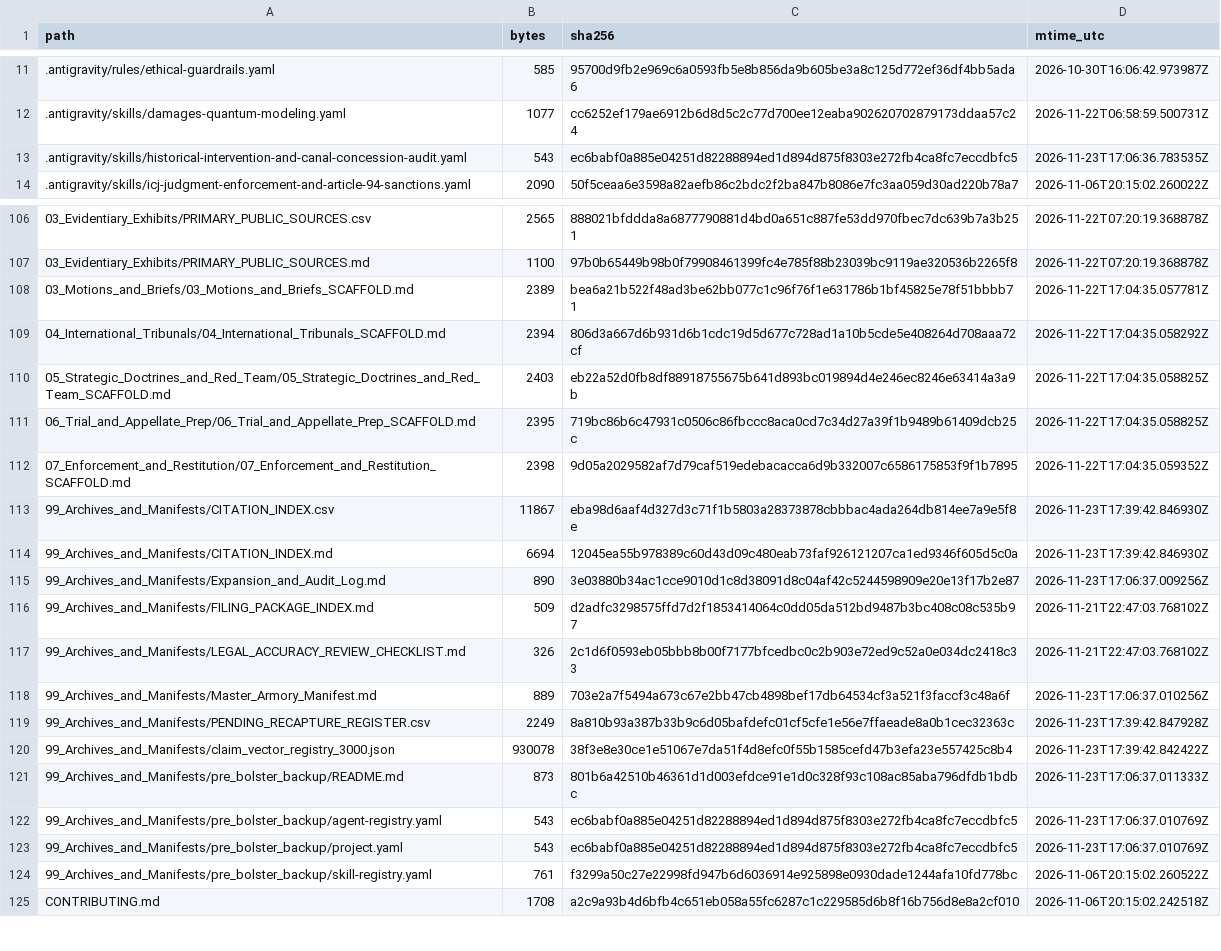
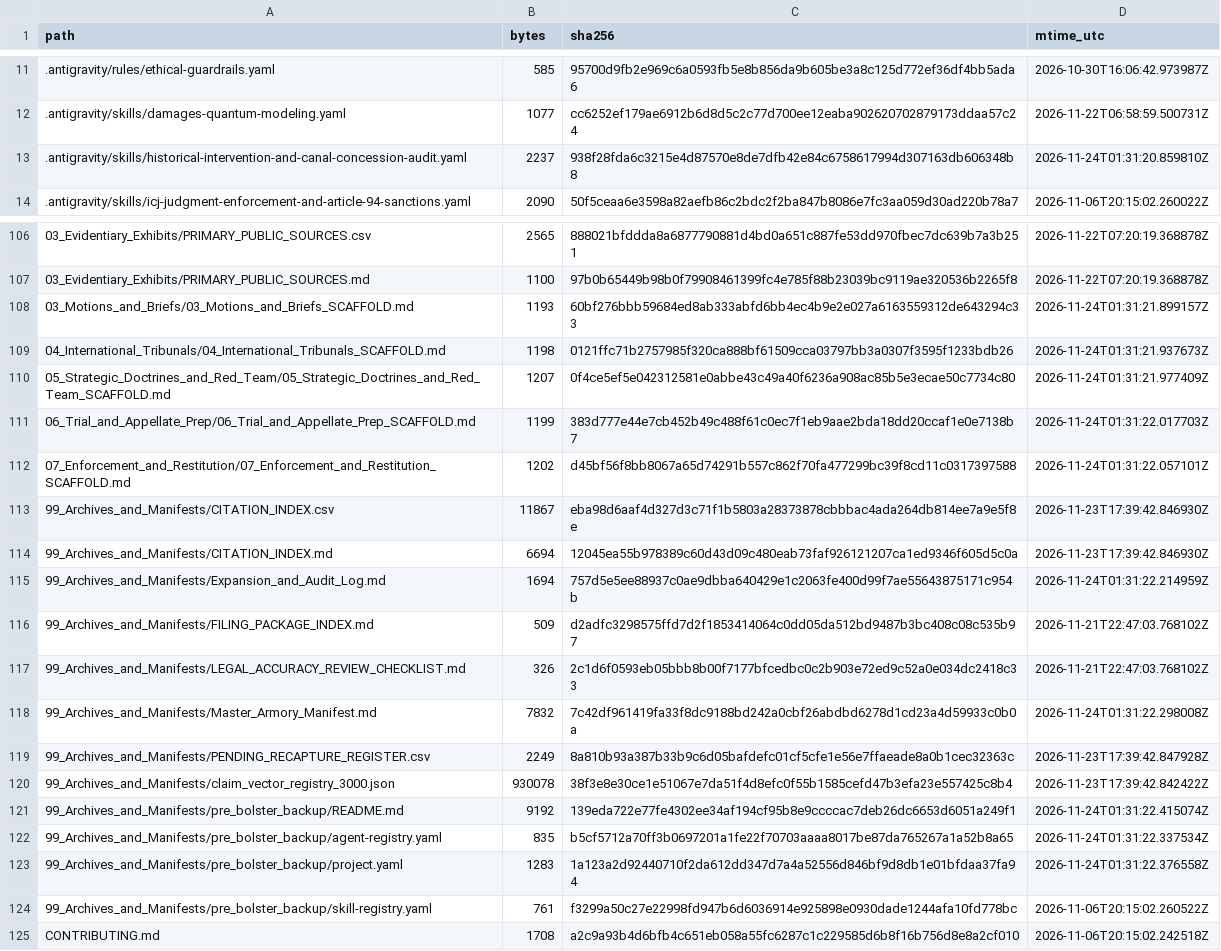
Before and after one commit to GlobalRestitutionAlliance/turtle-island-us-ne-omaha-tribe-of-nebraska-master-litigation, a CSV file: 99_Archives_and_Manifests/MANIFEST_SHA256.csv, drawn as a sheet; only a part is shown, gaps mark what is left out; the diff covers the shown part only.

```diff
--- a/99_Archives_and_Manifests/MANIFEST_SHA256.csv
+++ b/99_Archives_and_Manifests/MANIFEST_SHA256.csv
@@ -12,3 +12,3 @@ path,bytes,sha256,mtime_utc
 .antigravity/skills/damages-quantum-modeling.yaml,1077,cc6252ef179ae6912b6d8d5c2c77d700ee12eaba902620702879173ddaa57c24,2026-11-22T06:58:59.500731Z
-.antigravity/skills/historical-intervention-and-canal-concession-audit.yaml,543,ec6babf0a885e04251d82288894ed1d894d875f8303e272fb4ca8fc7eccdbfc5,2026-11-23T17:06:36.783535Z
+.antigravity/skills/historical-intervention-and-canal-concession-audit.yaml,2237,938f28fda6c3215e4d87570e8de7dfb42e84c6758617994d307163db606348b8,2026-11-24T01:31:20.859810Z
 .antigravity/skills/icj-judgment-enforcement-and-article-94-sanctions.yaml,2090,50f5ceaa6e3598a82aefb86c2bdc2f2ba847b8086e7fc3aa059d30ad220b78a7,2026-11-06T20:15:02.260022Z
@@ -107,18 +107,18 @@ path,bytes,sha256,mtime_utc
 03_Evidentiary_Exhibits/PRIMARY_PUBLIC_SOURCES.md,1100,97b0b65449b98b0f79908461399fc4e785f88b23039bc9119ae320536b2265f8,2026-11-22T07:20:19.368878Z
-03_Motions_and_Briefs/03_Motions_and_Briefs_SCAFFOLD.md,2389,bea6a21b522f48ad3be62bb077c1c96f76f1e631786b1bf45825e78f51bbbb71,2026-11-22T17:04:35.057781Z
-04_International_Tribunals/04_International_Tribunals_SCAFFOLD.md,2394,806d3a667d6b931d6b1cdc19d5d677c728ad1a10b5cde5e408264d708aaa72cf,2026-11-22T17:04:35.058292Z
-05_Strategic_Doctrines_and_Red_Team/05_Strategic_Doctrines_and_Red_Team_SCAFFOLD.md,2403,eb22a52d0fb8df88918755675b641d893bc019894d4e246ec8246e63414a3a9b,2026-11-22T17:04:35.058825Z
-06_Trial_and_Appellate_Prep/06_Trial_and_Appellate_Prep_SCAFFOLD.md,2395,719bc86b6c47931c0506c86fbccc8aca0cd7c34d27a39f1b9489b61409dcb25c,2026-11-22T17:04:35.058825Z
-07_Enforcement_and_Restitution/07_Enforcement_and_Restitution_SCAFFOLD.md,2398,9d05a2029582af7d79caf519edebacacca6d9b332007c6586175853f9f1b7895,2026-11-22T17:04:35.059352Z
+03_Motions_and_Briefs/03_Motions_and_Briefs_SCAFFOLD.md,1193,60bf276bbb59684ed8ab333abfd6bb4ec4b9e2e027a6163559312de643294c33,2026-11-24T01:31:21.899157Z
+04_International_Tribunals/04_International_Tribunals_SCAFFOLD.md,1198,0121ffc71b2757985f320ca888bf61509cca03797bb3a0307f3595f1233bdb26,2026-11-24T01:31:21.937673Z
+05_Strategic_Doctrines_and_Red_Team/05_Strategic_Doctrines_and_Red_Team_SCAFFOLD.md,1207,0f4ce5ef5e042312581e0abbe43c49a40f6236a908ac85b5e3ecae50c7734c80,2026-11-24T01:31:21.977409Z
+06_Trial_and_Appellate_Prep/06_Trial_and_Appellate_Prep_SCAFFOLD.md,1199,383d777e44e7cb452b49c488f61c0ec7f1eb9aae2bda18dd20ccaf1e0e7138b7,2026-11-24T01:31:22.017703Z
+07_Enforcement_and_Restitution/07_Enforcement_and_Restitution_SCAFFOLD.md,1202,d45bf56f8bb8067a65d74291b557c862f70fa477299bc39f8cd11c0317397588,2026-11-24T01:31:22.057101Z
 99_Archives_and_Manifests/CITATION_INDEX.csv,11867,eba98d6aaf4d327d3c71f1b5803a28373878cbbbac4ada264db814ee7a9e5f8e,2026-11-23T17:39:42.846930Z
 99_Archives_and_Manifests/CITATION_INDEX.md,6694,12045ea55b978389c60d43d09c480eab73faf926121207ca1ed9346f605d5c0a,2026-11-23T17:39:42.846930Z
-99_Archives_and_Manifests/Expansion_and_Audit_Log.md,890,3e03880b34ac1cce9010d1c8d38091d8c04af42c5244598909e20e13f17b2e87,2026-11-23T17:06:37.009256Z
+99_Archives_and_Manifests/Expansion_and_Audit_Log.md,1694,757d5e5ee88937c0ae9dbba640429e1c2063fe400d99f7ae55643875171c954b,2026-11-24T01:31:22.214959Z
 99_Archives_and_Manifests/FILING_PACKAGE_INDEX.md,509,d2adfc3298575ffd7d2f1853414064c0dd05da512bd9487b3bc408c08c535b97,2026-11-21T22:47:03.768102Z
 99_Archives_and_Manifests/LEGAL_ACCURACY_REVIEW_CHECKLIST.md,326,2c1d6f0593eb05bbb8b00f7177bfcedbc0c2b903e72ed9c52a0e034dc2418c33,2026-11-21T22:47:03.768102Z
-99_Archives_and_Manifests/Master_Armory_Manifest.md,889,703e2a7f5494a673c67e2bb47cb4898bef17db64534cf3a521f3faccf3c48a6f,2026-11-23T17:06:37.010256Z
+99_Archives_and_Manifests/Master_Armory_Manifest.md,7832,7c42df961419fa33f8dc9188bd242a0cbf26abdbd6278d1cd23a4d59933c0b0a,2026-11-24T01:31:22.298008Z
 99_Archives_and_Manifests/PENDING_RECAPTURE_REGISTER.csv,2249,8a810b93a387b33b9c6d05bafdefc01cf5cfe1e56e7ffaeade8a0b1cec32363c,2026-11-23T17:39:42.847928Z
 99_Archives_and_Manifests/claim_vector_registry_3000.json,930078,38f3e8e30ce1e51067e7da51f4d8efc0f55b1585cefd47b3efa23e557425c8b4,2026-11-23T17:39:42.842422Z
-99_Archives_and_Manifests/pre_bolster_backup/README.md,873,801b6a42510b46361d1d003efdce91e1d0c328f93c108ac85aba796dfdb1bdbc,2026-11-23T17:06:37.011333Z
-99_Archives_and_Manifests/pre_bolster_backup/agent-registry.yaml,543,ec6babf0a885e04251d82288894ed1d894d875f8303e272fb4ca8fc7eccdbfc5,2026-11-23T17:06:37.010769Z
-99_Archives_and_Manifests/pre_bolster_backup/project.yaml,543,ec6babf0a885e04251d82288894ed1d894d875f8303e272fb4ca8fc7eccdbfc5,2026-11-23T17:06:37.010769Z
+99_Archives_and_Manifests/pre_bolster_backup/README.md,9192,139eda722e77fe4302ee34af194cf95b8e9ccccac7deb26dc6653d6051a249f1,2026-11-24T01:31:22.415074Z
+99_Archives_and_Manifests/pre_bolster_backup/agent-registry.yaml,835,b5cf5712a70ff3b0697201a1fe22f70703aaaa8017be87da765267a1a52b8a65,2026-11-24T01:31:22.337534Z
+99_Archives_and_Manifests/pre_bolster_backup/project.yaml,1283,1a123a2d92440710f2da612dd347d7a4a52556d846bf9d8db1e01bfdaa37fa94,2026-11-24T01:31:22.376558Z
 99_Archives_and_Manifests/pre_bolster_backup/skill-registry.yaml,761,f3299a50c27e22998fd947b6d6036914e925898e0930dade1244afa10fd778bc,2026-11-06T20:15:02.260522Z
```
Also changed, not shown: 77 edited cells elsewhere in this file, 37 other files.
